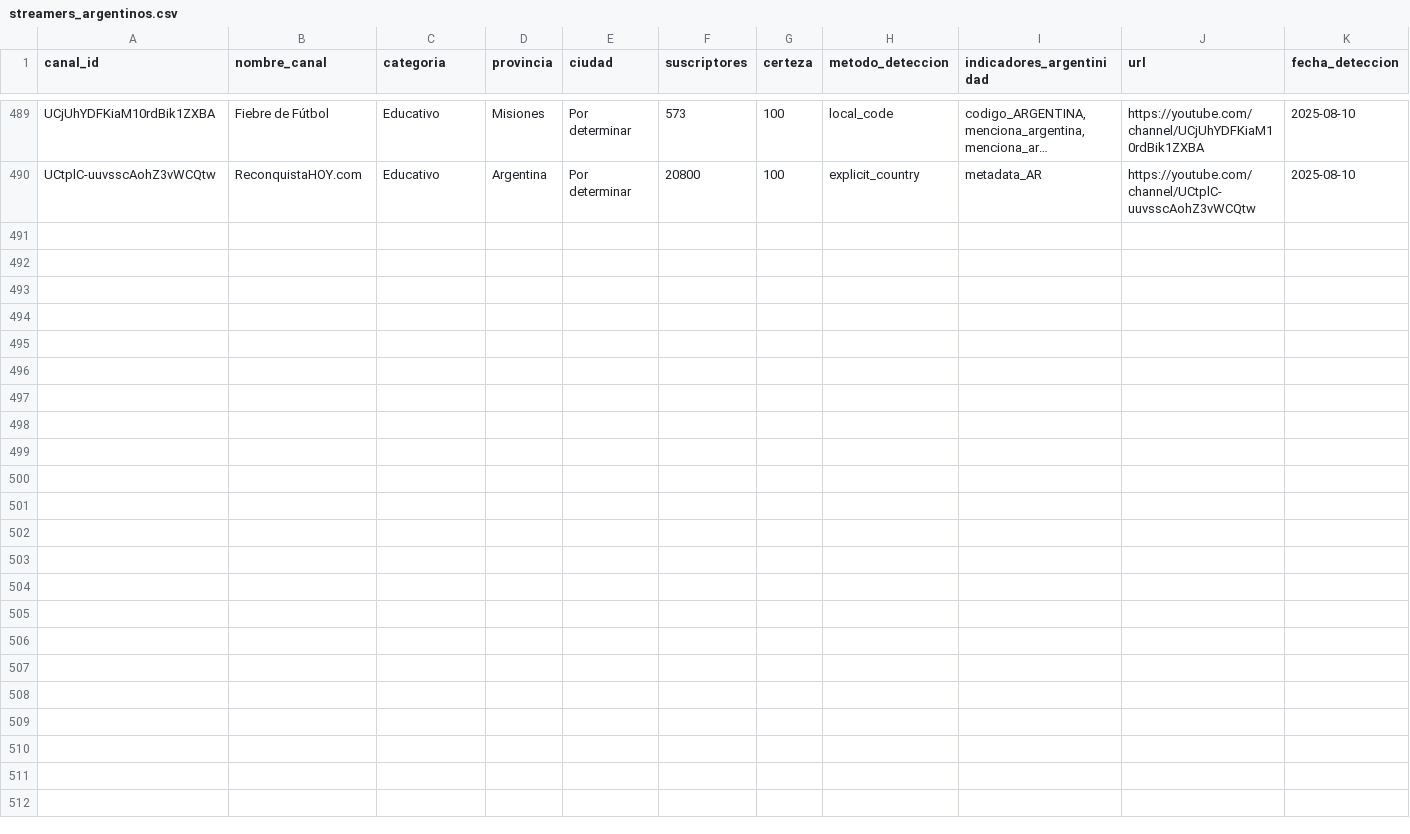
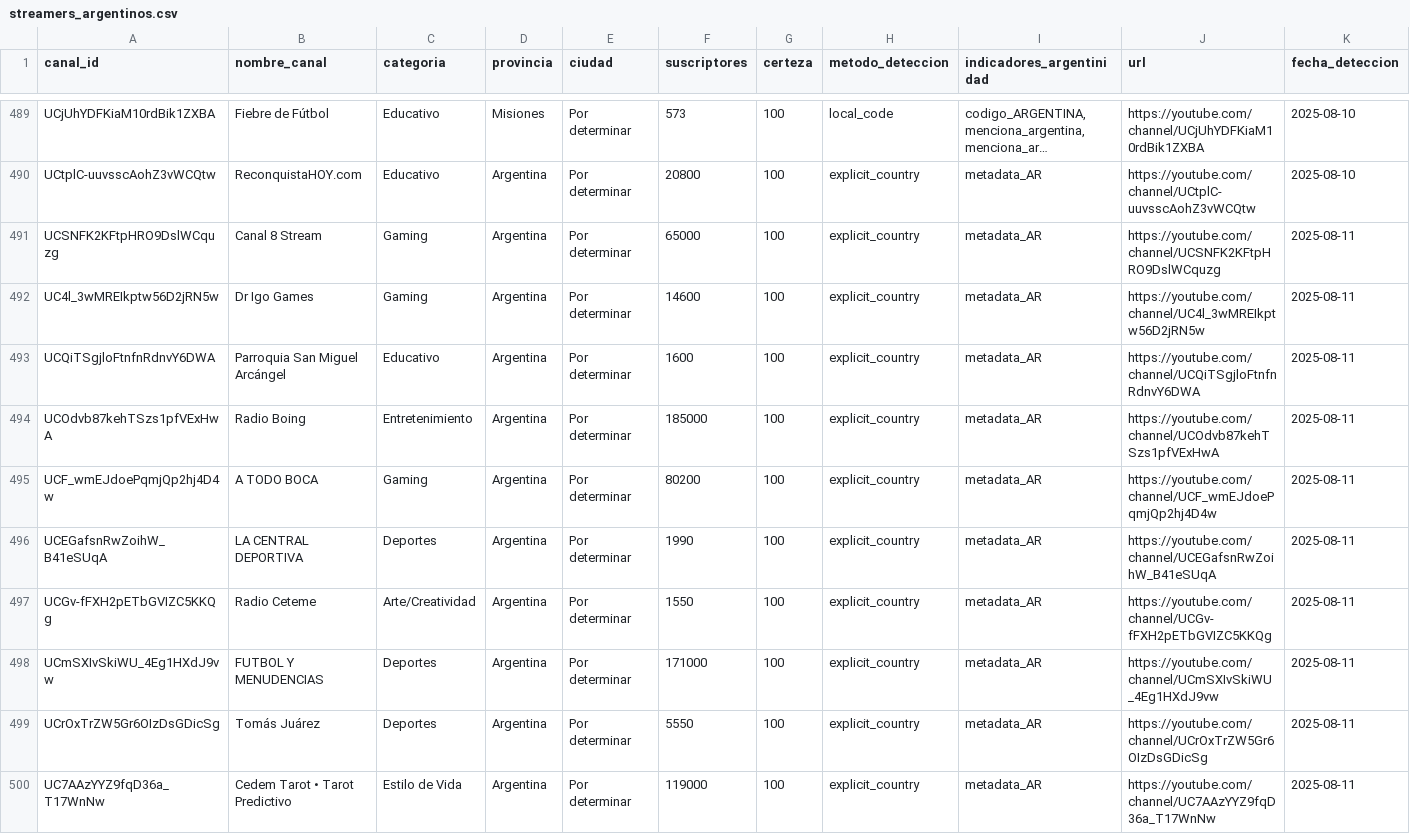
Before and after one commit to PobleteFerreira/cartografia-streaming-argentino-FULL, a CSV file: data/streamers_argentinos.csv, drawn as a sheet; only a part is shown, gaps mark what is left out; long unchanged cells end in …; rows hold the shown columns only; the diff names each change by its address in the sheet, - before the commit and + after, or states it on an @@ line.

```diff
--- a/data/streamers_argentinos.csv
+++ b/data/streamers_argentinos.csv
+row 491: UCSNFK2KFtpHRO9DslWCquzg | Canal 8 Stream | Gaming | Argentina | Por determinar | 65000 | 100 | explicit_country | metadata_AR | https://youtube.com/channel/UCSNFK2KFtpHRO9DslWCquzg | 2025-08-11
+row 492: UC4l_3wMREIkptw56D2jRN5w | Dr Igo Games | Gaming | Argentina | Por determinar | 14600 | 100 | explicit_country | metadata_AR | https://youtube.com/channel/UC4l_3wMREIkptw56D2jRN5w | 2025-08-11
+row 493: UCQiTSgjloFtnfnRdnvY6DWA | Parroquia San Miguel Arcángel | Educativo | Argentina | Por determinar | 1600 | 100 | explicit_country | metadata_AR | https://youtube.com/channel/UCQiTSgjloFtnfnRdnvY6DWA | 2025-08-11
+row 494: UCOdvb87kehTSzs1pfVExHwA | Radio Boing | Entretenimiento | Argentina | Por determinar | 185000 | 100 | explicit_country | metadata_AR | https://youtube.com/channel/UCOdvb87kehTSzs1pfVExHwA | 2025-08-11
+row 495: UCF_wmEJdoePqmjQp2hj4D4w | A TODO BOCA | Gaming | Argentina | Por determinar | 80200 | 100 | explicit_country | metadata_AR | https://youtube.com/channel/UCF_wmEJdoePqmjQp2hj4D4w | 2025-08-11
+row 496: UCEGafsnRwZoihW_B41eSUqA | LA CENTRAL DEPORTIVA | Deportes | Argentina | Por determinar | 1990 | 100 | explicit_country | metadata_AR | https://youtube.com/channel/UCEGafsnRwZoihW_B41eSUqA | 2025-08-11
+row 497: UCGv-fFXH2pETbGVIZC5KKQg | Radio Ceteme | Arte/Creatividad | Argentina | Por determinar | 1550 | 100 | explicit_country | metadata_AR | https://youtube.com/channel/UCGv-fFXH2pETbGVIZC5KKQg | 2025-08-11
+row 498: UCmSXIvSkiWU_4Eg1HXdJ9vw | FUTBOL Y MENUDENCIAS | Deportes | Argentina | Por determinar | 171000 | 100 | explicit_country | metadata_AR | https://youtube.com/channel/UCmSXIvSkiWU_4Eg1HXdJ9vw | 2025-08-11
+row 499: UCrOxTrZW5Gr6OIzDsGDicSg | Tomás Juárez | Deportes | Argentina | Por determinar | 5550 | 100 | explicit_country | metadata_AR | https://youtube.com/channel/UCrOxTrZW5Gr6OIzDsGDicSg | 2025-08-11
+row 500: UC7AAzYYZ9fqD36a_T17WnNw | Cedem Tarot • Tarot Predictivo | Estilo de Vida | Argentina | Por determinar | 119000 | 100 | explicit_country | metadata_AR | https://youtube.com/channel/UC7AAzYYZ9fqD36a_T17WnNw | 2025-08-11
```
